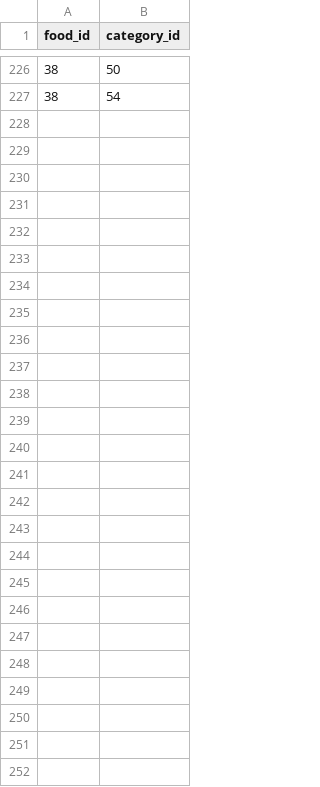
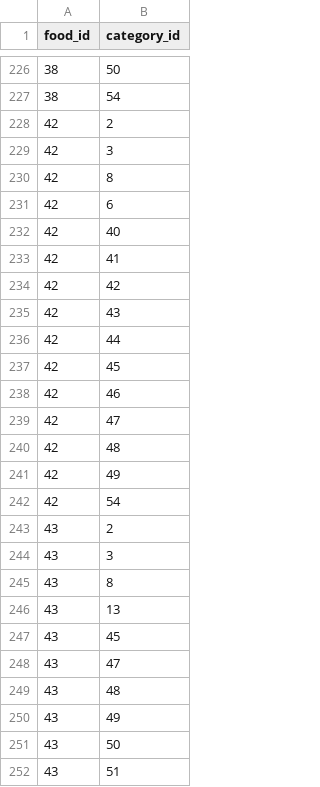
Before and after one commit to seanlzx/The_Macros_and_Micros, a CSV file: initial_data/food_to_category.csv, drawn as a sheet; only a part is shown, gaps mark what is left out.

```diff
--- a/initial_data/food_to_category.csv
+++ b/initial_data/food_to_category.csv
@@ -227 +227,26 @@ food_id,category_id
 38,54
+42,2
+42,3
+42,8
+42,6
+42,40
+42,41
+42,42
+42,43
+42,44
+42,45
+42,46
+42,47
+42,48
+42,49
+42,54
+43,2
+43,3
+43,8
+43,13
+43,45
+43,47
+43,48
+43,49
+43,50
+43,51
```
Also changed, not shown: initial_data/dri.csv, initial_data/food.csv, 19 other files.
